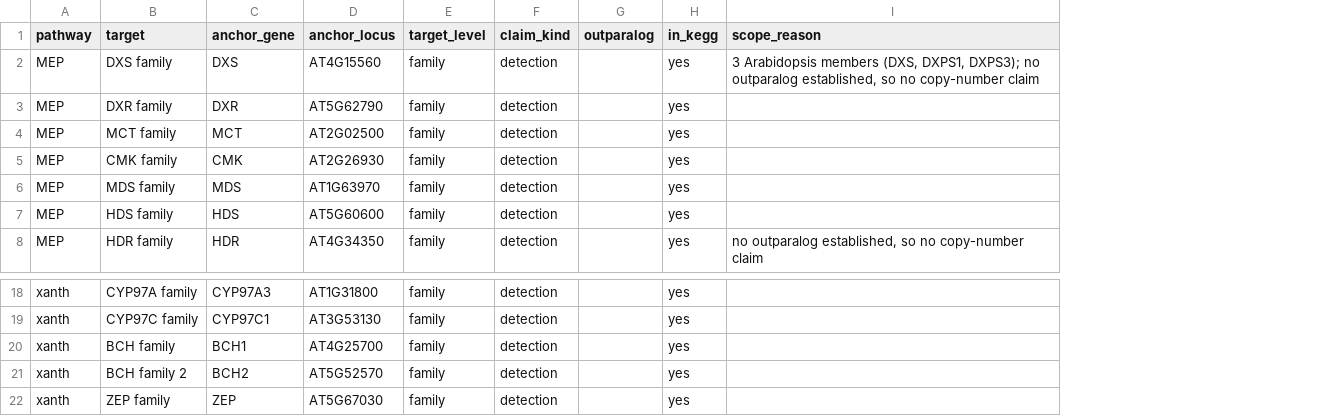
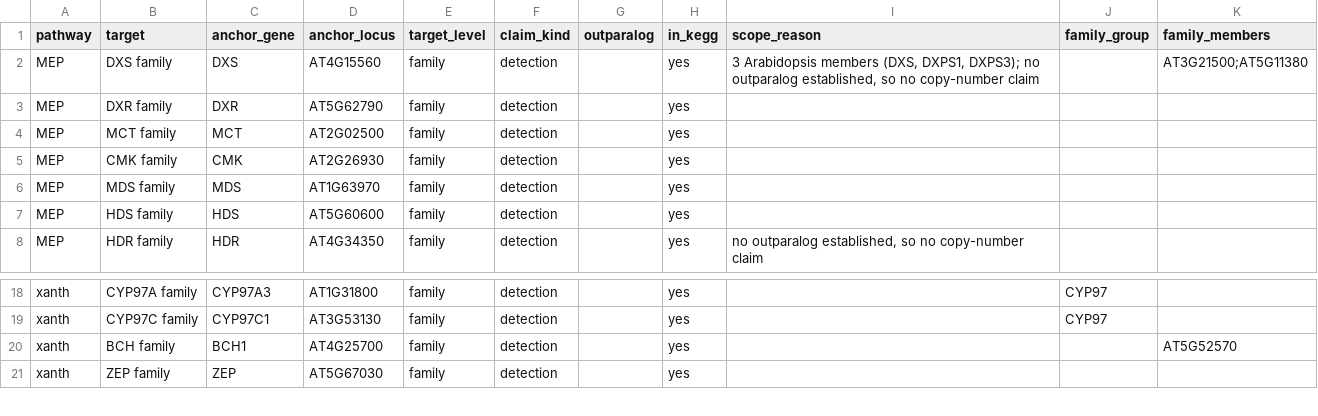
Before and after one commit to ih-11/taro, a TSV file: results/tables/pathway_anchors.tsv, drawn as a sheet; only a part is shown, gaps mark what is left out; removed rows and columns are numbered as before the commit, all else as after; the diff names each change by its address in the sheet, - before the commit and + after, or states it on an @@ line.

```diff
--- a/results/tables/pathway_anchors.tsv
+++ b/results/tables/pathway_anchors.tsv
+column J (family_group), rows 18-19: CYP97 | CYP97
+column K (family_members), row 2: AT3G21500;AT5G11380; row 20: AT5G52570
-row 21: xanth | BCH family 2 | BCH2 | AT5G52570 | family | detection |  | yes
```
Also changed, not shown: 9 other files.
